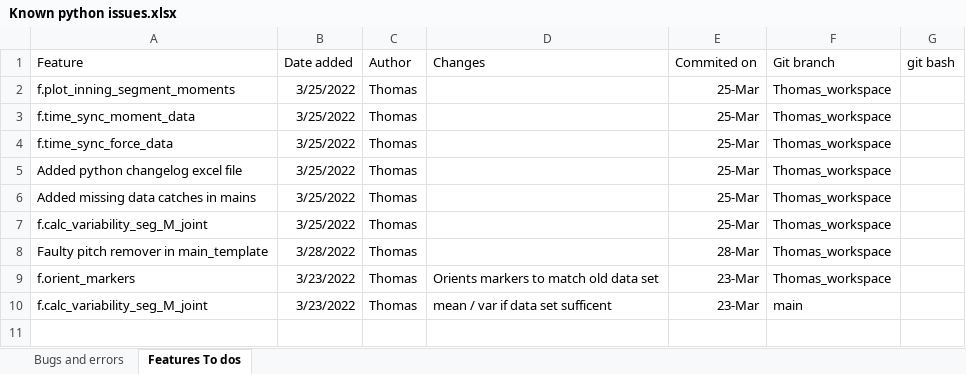
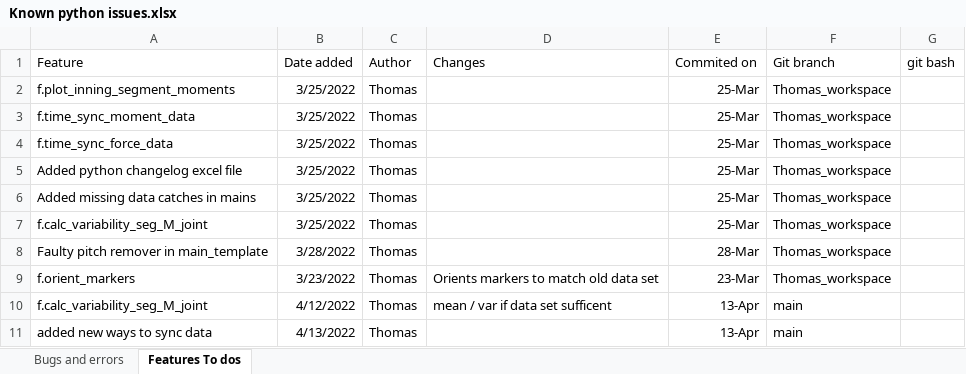
Before and after one commit to ThomasBTHL/Breaking-the-Higher-Load, an Excel workbook: Known python issues.xlsx, sheet Features To dos, drawn as a sheet; values as stored, in another font and other column widths than the file's, no borders; the diff names each change by its address in the sheet, - before the commit and + after, or states it on an @@ line.

Commit message:
added new way to track output data, and auto run whole innings

```diff
--- a/Known python issues.xlsx (sheet Features To dos)
+++ b/Known python issues.xlsx (sheet Features To dos)
-B10 (Date added): 3/23/2022
+B10 (Date added): 4/12/2022
-E10 (Commited on): 23-Mar
+E10 (Commited on): 13-Apr
+row 11: added new ways to sync data | 4/13/2022 | Thomas |  | 13-Apr | main
```
Also changed, not shown: 2 other files.
